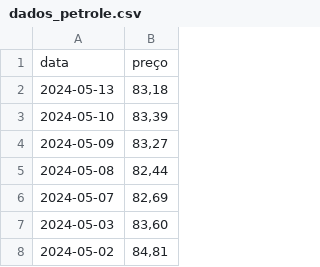
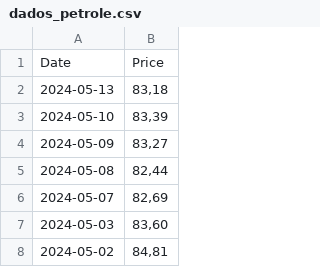
Before and after one commit to NathanSilos/tech_challenge_fase4, a CSV file: extratacao_dos_dados/dados_petrole.csv, drawn as a sheet; only a part is shown; removed rows and columns are numbered as before the commit, all else as after; the diff names each change by its address in the sheet, - before the commit and + after, or states it on an @@ line.

```diff
--- a/extratacao_dos_dados/dados_petrole.csv
+++ b/extratacao_dos_dados/dados_petrole.csv
-row 1: data | preço
+row 1: Date | Price
```
Also changed, not shown: 6 other files.
